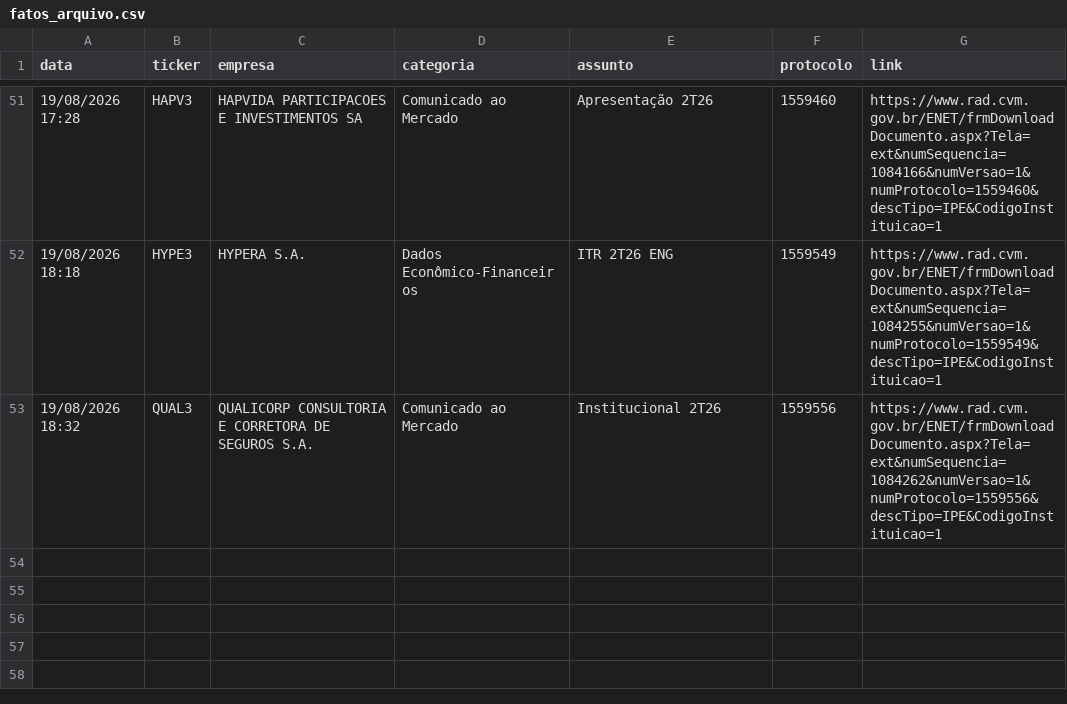
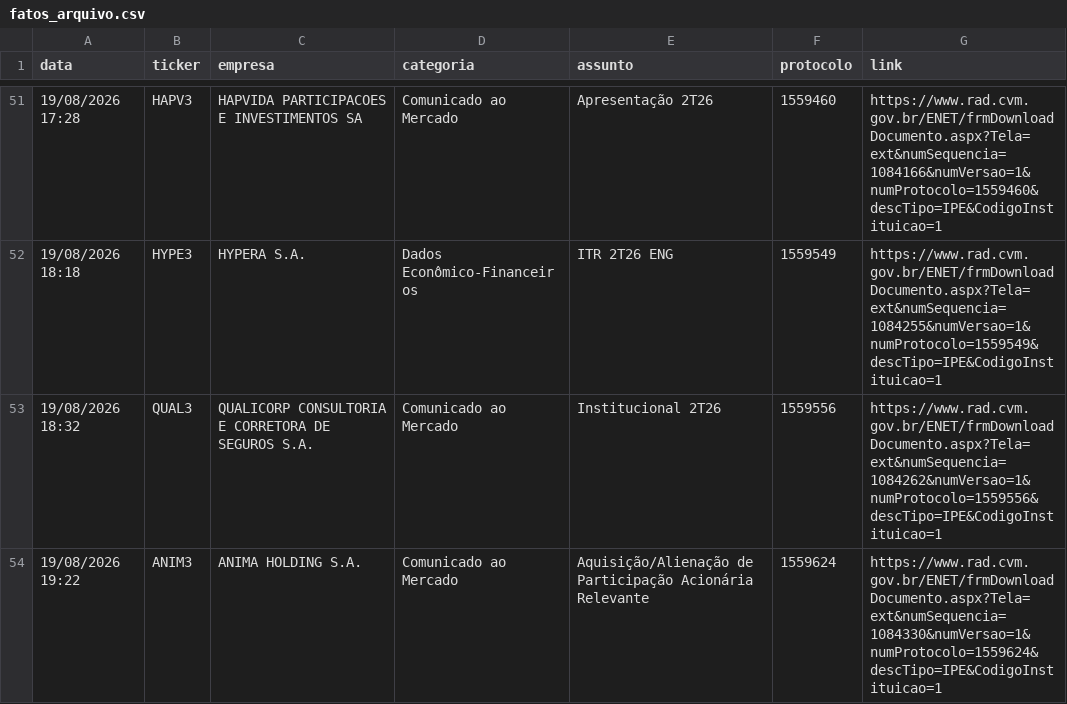
Before and after one commit to danxhp/cvm-fatos-relevantes, a CSV file: fatos_arquivo.csv, drawn as a sheet; only a part is shown, gaps mark what is left out; the diff names each change by its address in the sheet, - before the commit and + after, or states it on an @@ line.

```diff
--- a/fatos_arquivo.csv
+++ b/fatos_arquivo.csv
+row 54: 19/08/2026 19:22 | ANIM3 | ANIMA HOLDING S.A. | Comunicado ao Mercado | Aquisição/Alienação de Participação Acionária Relevante | 1559624 | https://www.rad.cvm.gov.br/ENET/frmDownloadDocumento.aspx?Tela=ext&numSequencia=1084330&numVersao=1&numProtocolo=1559624&descTipo=IPE&CodigoInstituicao=1
```
Also changed, not shown: 2 other files.
